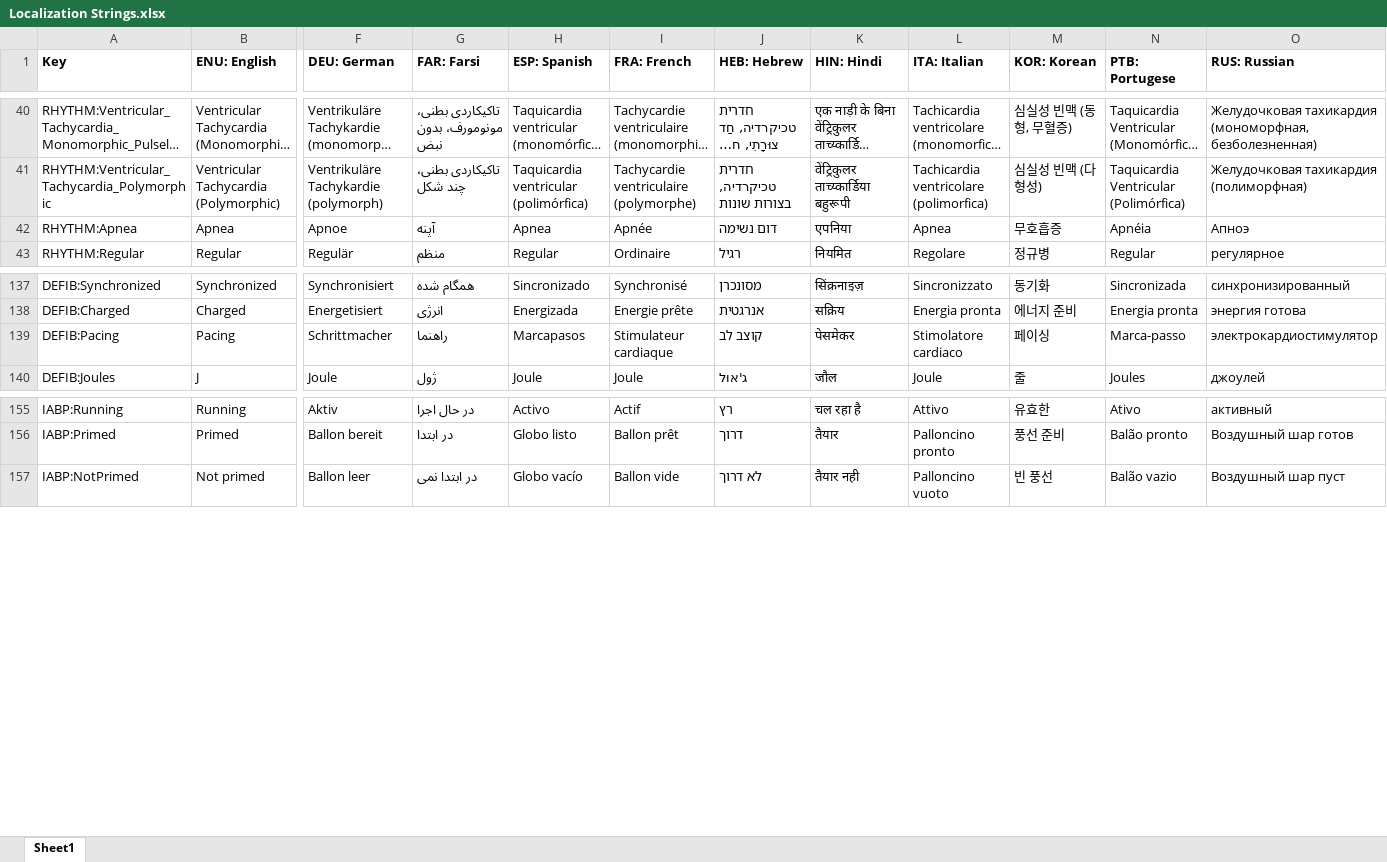
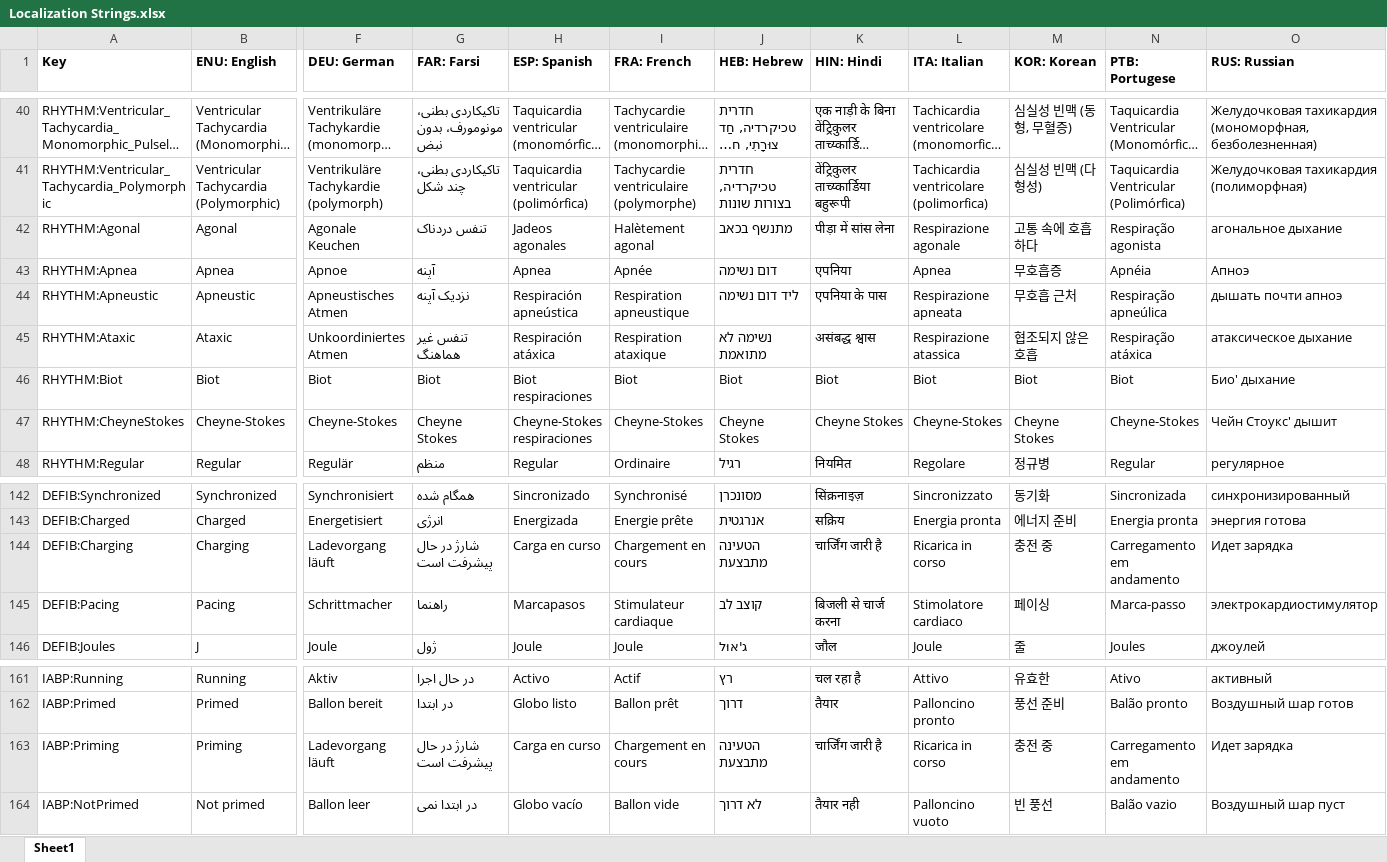
Before and after one commit to tanjera/infirmary-integrated, an Excel workbook: II_Core/Localization Strings.xlsx, sheet Sheet1, drawn as a sheet; only a part is shown, gaps mark what is left out; long unchanged cells end in …; values as stored, in another font and other column widths than the file's, no borders; addresses are those after the commit; rows hold the shown columns only; the diff names each change by its address in the sheet, - before the commit and + after, or states it on an @@ line.

Commit message:
- II_Windows v0.99.04; Realism improvements   - Delay timers for realism:     - Implemented timer for delay on defibrillator charging (#33)     - Implemented timer for delay on IABP priming (#33)   - IABP UI: Dynamic text colors on display for enhanced status indication   - Localization completed for realism improvements, respiratory rhythms to be implemented   - Respiratory rhythms: incomplete implementation of: Agonal, Apneustic, Ataxic, Biot, Cheyne Stokes     - Implemented to UI, localization strings, default vital sign clamping     - Need to implement timers!

```diff
--- a/II_Core/Localization Strings.xlsx (sheet Sheet1)
+++ b/II_Core/Localization Strings.xlsx (sheet Sheet1)
+row 42: RHYTHM:Agonal | Agonal | Agonale Keuchen | تنفس دردناک | Jadeos agonales | Halètement agonal | מתנשף בכאב | पीड़ा में सांस लेना | Respirazione agonale | 고통 속에 호흡하다 | Respiração agonista | агональное дыхание
+row 44: RHYTHM:Apneustic | Apneustic | Apneustisches Atmen | نزدیک آپنه | Respiración apneústica | Respiration apneustique | ליד דום נשימה | एपनिया के पास | Respirazione apneata | 무호흡 근처 | Respiração apneúlica | дышать почти апноэ
+row 45: RHYTHM:Ataxic | Ataxic | Unkoordiniertes Atmen | تنفس غیر هماهنگ | Respiración atáxica | Respiration ataxique | נשימה לא מתואמת | असंबद्ध श्वास | Respirazione atassica | 협조되지 않은 호흡 | Respiração atáxica | атаксическое дыхание
+row 46: RHYTHM:Biot | Biot | Biot | Biot | Biot respiraciones | Biot | Biot | Biot | Biot | Biot | Biot | Био' дыхание
+row 47: RHYTHM:CheyneStokes | Cheyne-Stokes | Cheyne-Stokes | Cheyne Stokes | Cheyne-Stokes respiraciones | Cheyne-Stokes | Cheyne Stokes | Cheyne Stokes | Cheyne-Stokes | Cheyne Stokes | Cheyne-Stokes | Чейн Стоукс' дышит
+row 144: DEFIB:Charging | Charging | Ladevorgang läuft | شارژ در حال پیشرفت است | Carga en curso | Chargement en cours | הטעינה מתבצעת | चार्जिंग जारी है | Ricarica in corso | 충전 중 | Carregamento em andamento | Идет зарядка
-K145 (HIN: Hindi): पेसमेकर
+K145 (HIN: Hindi): बिजली से चार्ज करना
+row 163: IABP:Priming | Priming | Ladevorgang läuft | شارژ در حال پیشرفت است | Carga en curso | Chargement en cours | הטעינה מתבצעת | चार्जिंग जारी है | Ricarica in corso | 충전 중 | Carregamento em andamento | Идет зарядка
```
Also changed, not shown: 7 other files.
